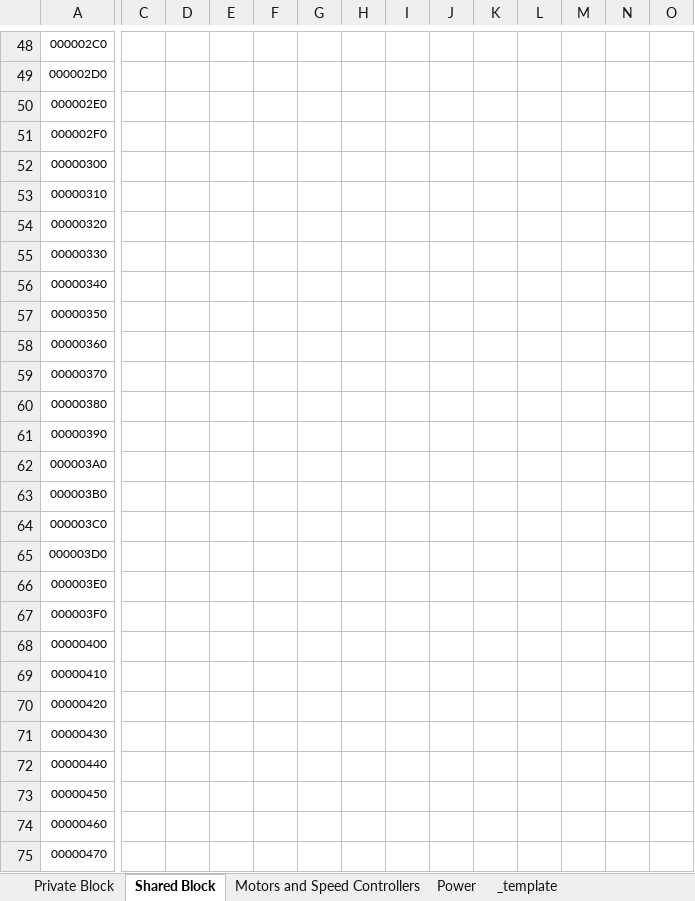
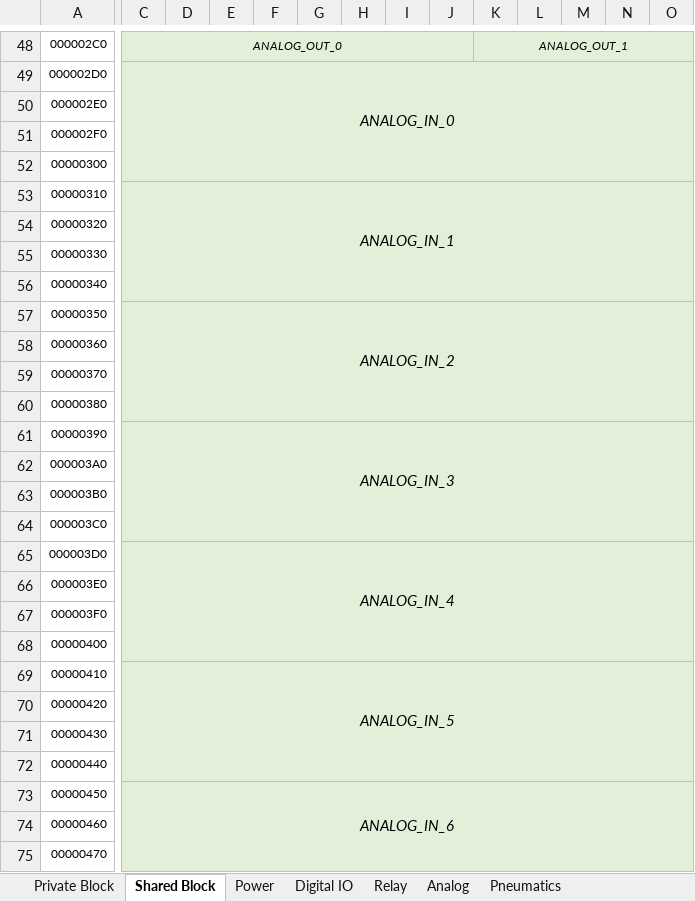
Before and after one commit to JaciBrunning/ToastCPP, an Excel workbook: docs/Memory_Sheet.xlsx, sheet Shared Block, drawn as a sheet; only a part is shown, gaps mark what is left out; values as stored, in another font and other column widths than the file's, no borders; the diff covers the shown part only; the diff names each change by its address in the sheet, - before the commit and + after, or states it on an @@ line.

```diff
--- a/docs/Memory_Sheet.xlsx (sheet Shared Block)
+++ b/docs/Memory_Sheet.xlsx (sheet Shared Block)
+sheet tab: Digital IO
+sheet tab: Relay
+sheet tab: Analog
+sheet tab: Pneumatics
-C48: (empty)
+C48: ANALOG_OUT_0
-C48:O75 fill: none
+C48:O75 fill: #E2F0D9
+C48:J48 merged
-K48: (empty)
+K48: ANALOG_OUT_1
+K48:R48 merged
-C49: (empty)
+C49: ANALOG_IN_0
+C49:R52 merged
-C53: (empty)
+C53: ANALOG_IN_1
+C53:R56 merged
-C57: (empty)
+C57: ANALOG_IN_2
+C57:R60 merged
-C61: (empty)
+C61: ANALOG_IN_3
+C61:R64 merged
-C65: (empty)
+C65: ANALOG_IN_4
+C65:R68 merged
-C69: (empty)
+C69: ANALOG_IN_5
+C69:R72 merged
-C73: (empty)
+C73: ANALOG_IN_6
+C73:R76 merged
```
Also changed, not shown: 53 added rows, 1 removed row, 46 edited cells, cell formats and merged cells elsewhere in this sheet, sheet Motors and PWM, other sheet tabs.
